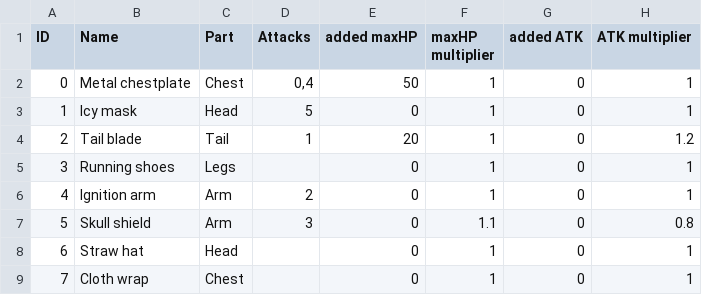
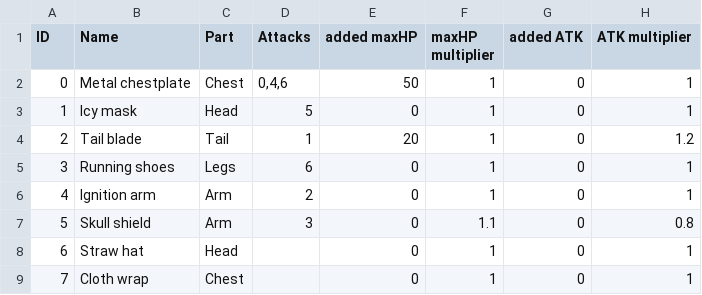
Before and after one commit to PoopieJoe/Pokemonclone, a CSV file: database/equipment.csv, drawn as a sheet; only a part is shown; the diff names each change by its address in the sheet, - before the commit and + after, or states it on an @@ line.

```diff
--- a/database/equipment.csv
+++ b/database/equipment.csv
-D2 (Attacks): 0,4
+D2 (Attacks): 0,4,6
-D5 (Attacks): (empty)
+D5 (Attacks): 6
```
Also changed, not shown: 2 other files.
